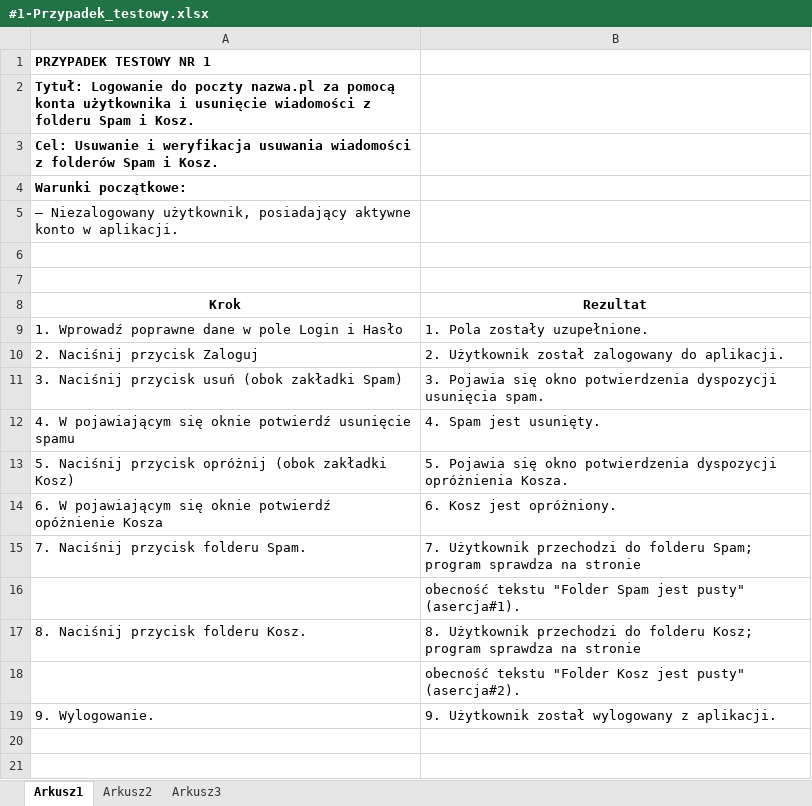
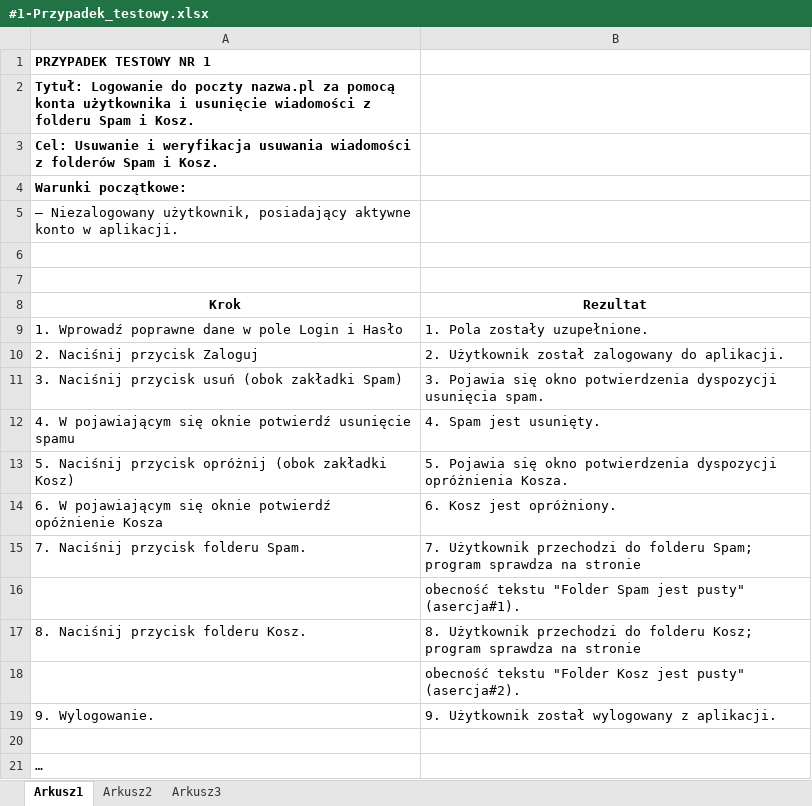
Before and after one commit to KrzysztofWieckowski/SampleWorks, an Excel workbook: WP.POCZTA/#1-Przypadek_testowy.xlsx, sheet Arkusz1, drawn as a sheet; values as stored, in another font and other column widths than the file's, no borders; the diff names each change by its address in the sheet, - before the commit and + after, or states it on an @@ line.

Commit message:
Korekta.

```diff
--- a/WP.POCZTA/#1-Przypadek_testowy.xlsx (sheet Arkusz1)
+++ b/WP.POCZTA/#1-Przypadek_testowy.xlsx (sheet Arkusz1)
+row 20: (empty)
+row 21: …
```
